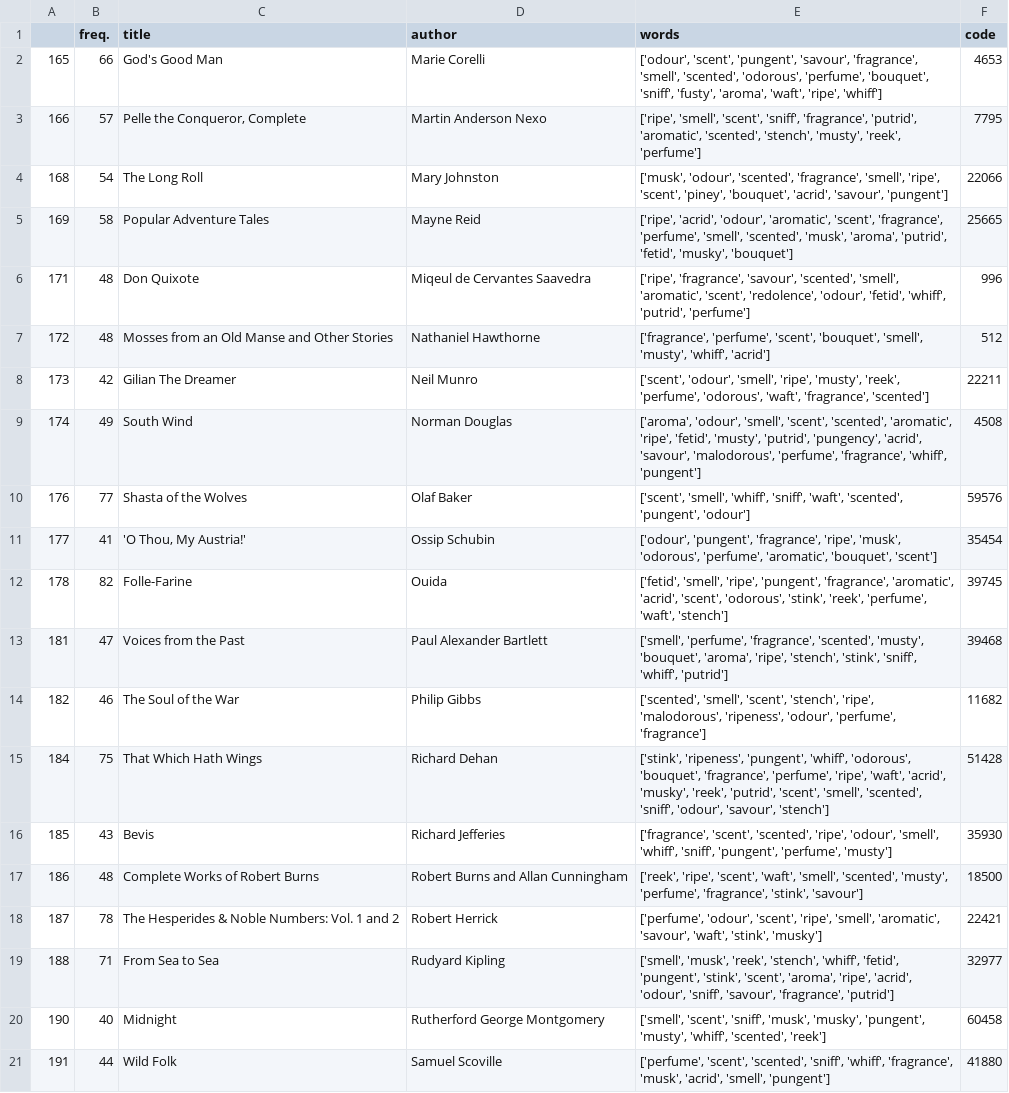
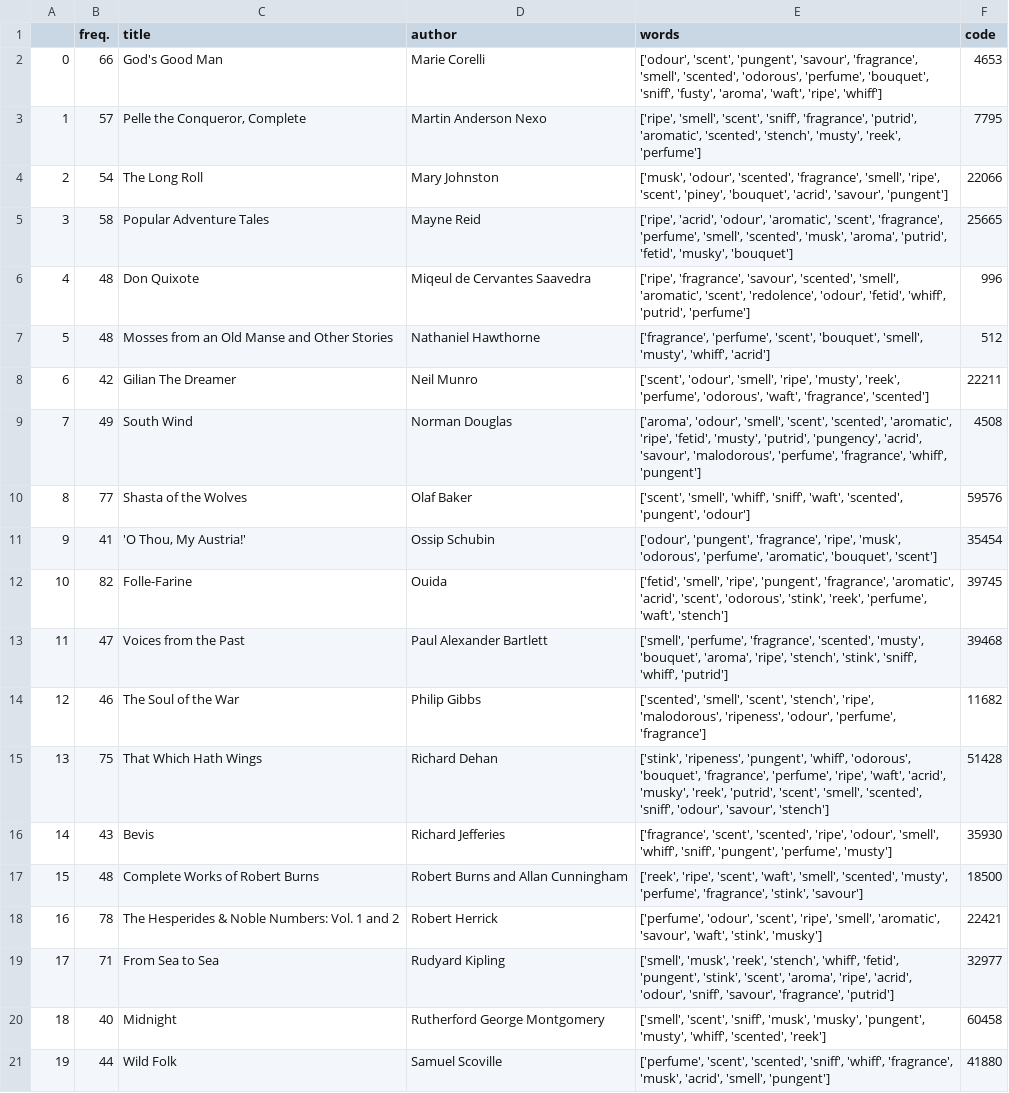
Before and after one commit to DHLab-nl/Detecting-Smell-Experiences-in-Novels, a CSV file: 2c_Assemble_datasets/11May/validation.csv, drawn as a sheet; the diff names each change by its address in the sheet, - before the commit and + after, or states it on an @@ line.

```diff
--- a/2c_Assemble_datasets/11May/validation.csv
+++ b/2c_Assemble_datasets/11May/validation.csv
-A2: 165
+A2: 0
-A3: 166
+A3: 1
-A4: 168
+A4: 2
-A5: 169
+A5: 3
-A6: 171
+A6: 4
-A7: 172
+A7: 5
-A8: 173
+A8: 6
-A9: 174
+A9: 7
-A10: 176
+A10: 8
-A11: 177
+A11: 9
-A12: 178
+A12: 10
-A13: 181
+A13: 11
-A14: 182
+A14: 12
-A15: 184
+A15: 13
-A16: 185
+A16: 14
-A17: 186
+A17: 15
-A18: 187
+A18: 16
-A19: 188
+A19: 17
-A20: 190
+A20: 18
-A21: 191
+A21: 19
```
Also changed, not shown: 2c_Assemble_datasets/11May/non-literature.csv, 5 other files.
